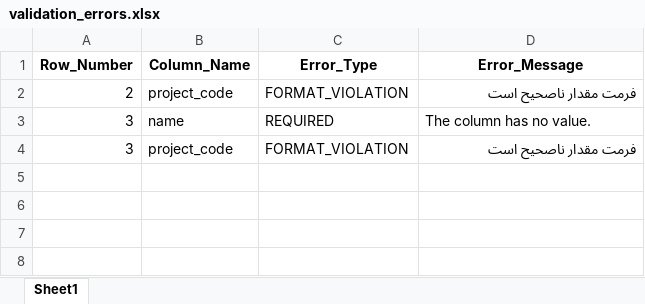
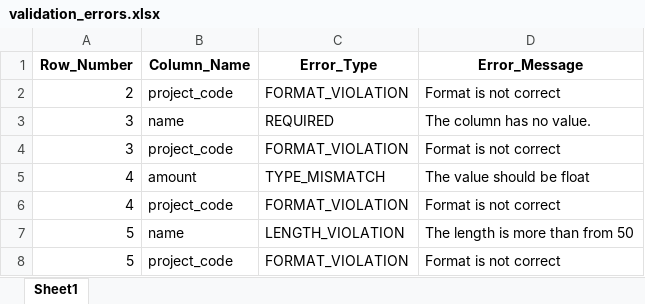
Before and after one commit to AmirAmarloo/excel-to-erp-mvp, an Excel workbook: data/result/validation_errors.xlsx, sheet Sheet1, drawn as a sheet; values as stored, in another font and other column widths than the file's, no borders; the diff names each change by its address in the sheet, - before the commit and + after, or states it on an @@ line.

Commit message:
Add validation results

```diff
--- a/data/result/validation_errors.xlsx (sheet Sheet1)
+++ b/data/result/validation_errors.xlsx (sheet Sheet1)
-D2 (Error_Message): فرمت مقدار ناصحیح است
+D2 (Error_Message): Format is not correct
-D4 (Error_Message): فرمت مقدار ناصحیح است
+D4 (Error_Message): Format is not correct
+row 5: 4 | amount | TYPE_MISMATCH | The value should be float
+row 6: 4 | project_code | FORMAT_VIOLATION | Format is not correct
+row 7: 5 | name | LENGTH_VIOLATION | The length is more than from 50
+row 8: 5 | project_code | FORMAT_VIOLATION | Format is not correct
```
